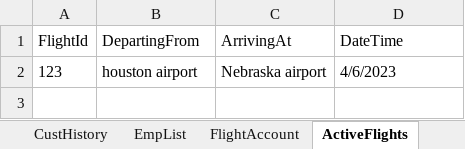
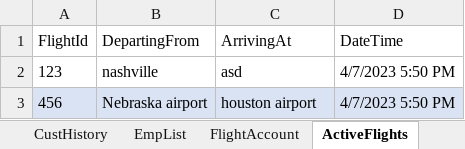
Before and after one commit to blake-butsko/EECS-3550-Team-2, an Excel workbook: SWE Project/SWE Project/bin/Debug/net6.0/AirportInfo.xlsx, sheet ActiveFlights, drawn as a sheet; values as stored, in another font and other column widths than the file's, no borders; table styles not drawn; the diff names each change by its address in the sheet, - before the commit and + after, or states it on an @@ line.

Commit message:
New Branch + Load Engineer methods
- Finished Edit Flight and Delete Flight methods (The parts that don't interact with customers)

```diff
--- a/SWE Project/SWE Project/bin/Debug/net6.0/AirportInfo.xlsx (sheet ActiveFlights)
+++ b/SWE Project/SWE Project/bin/Debug/net6.0/AirportInfo.xlsx (sheet ActiveFlights)
-B2 (DepartingFrom): houston airport
+B2 (DepartingFrom): nashville
-C2 (ArrivingAt): Nebraska airport
+C2 (ArrivingAt): asd
-D2 (DateTime): 4/6/2023
+D2 (DateTime): 4/7/2023 5:50 PM
+row 3: 456 | Nebraska airport | houston airport | 4/7/2023 5:50 PM
```
Also changed, not shown: 5 other files.
